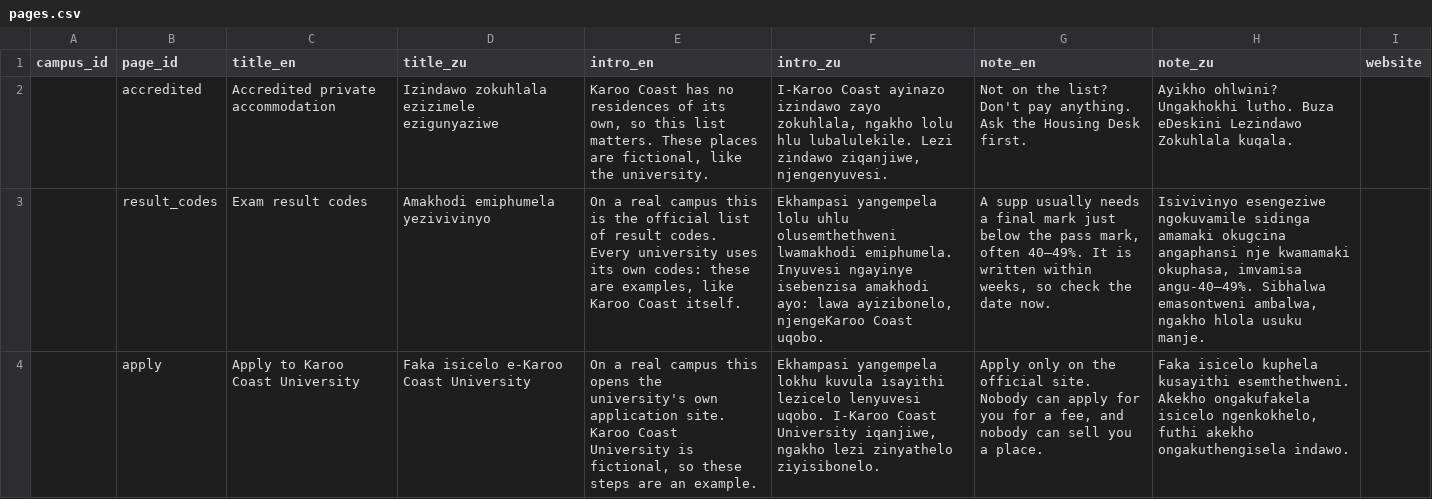
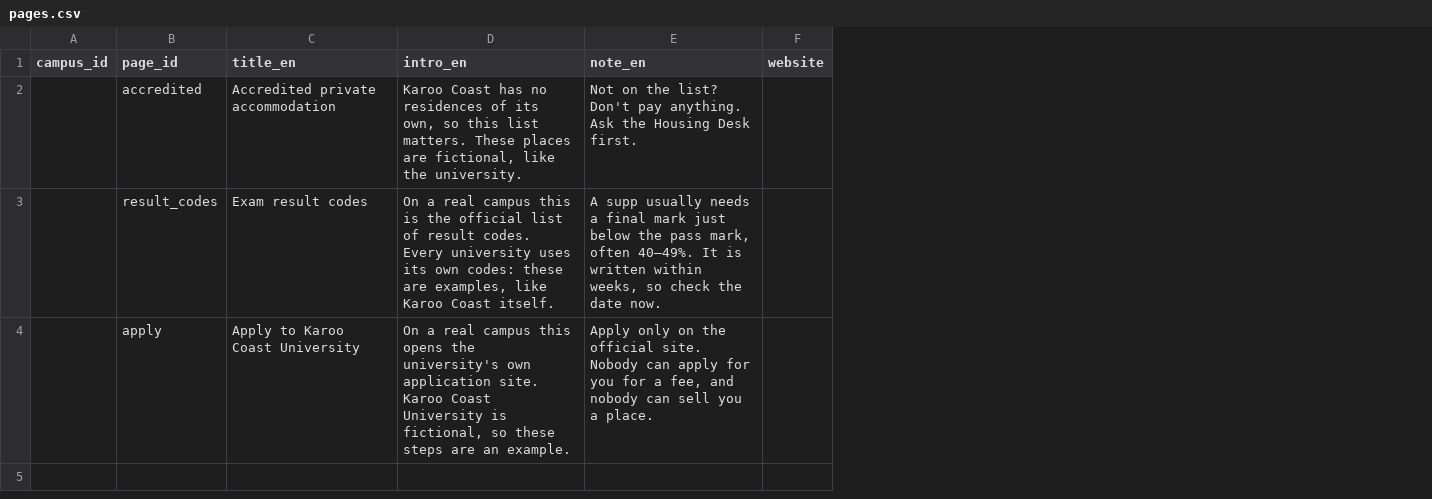
Before and after one commit to mutarisi-chibaya/education, a CSV file: intake/karoo-coast/pages.csv, drawn as a sheet; the diff names each change by its address in the sheet, - before the commit and + after, or states it on an @@ line.

```diff
--- a/intake/karoo-coast/pages.csv
+++ b/intake/karoo-coast/pages.csv
-column D (title_zu), rows 2-4: Izindawo zokuhlala ezizimele ezigunyaziwe | Amakhodi emiphumela yezivivinyo | Faka isicelo e-Karoo Coast University
-column F (intro_zu), rows 2-4: I-Karoo Coast ayinazo izindawo zayo zokuhlala, ngakho lolu hlu lubalulekile. Lezi zindawo ziqanjiwe, njengenyuvesi. | Ekhampasi yangempela lolu uhlu olusemthethweni lwamakhodi emiphumela. Inyuvesi ngayinye isebenzisa amakhodi ayo: lawa ayizibonelo, njengeKaroo Coast uqobo. | Ekhampasi yangempela lokhu kuvula isayithi lezicelo lenyuvesi uqobo. I-Karoo Coast University iqanjiwe, ngakho lezi zinyathelo ziyisibonelo.
-column H (note_zu), rows 2-4: Ayikho ohlwini? Ungakhokhi lutho. Buza eDeskini Lezindawo Zokuhlala kuqala. | Isivivinyo esengeziwe ngokuvamile sidinga amamaki okugcina angaphansi nje kwamamaki okuphasa, imvamisa angu-40–49%. Sibhalwa emasontweni ambalwa, ngakho hlola usuku manje. | Faka isicelo kuphela kusayithi esemthethweni. Akekho ongakufakela isicelo ngenkokhelo, futhi akekho ongakuthengisela indawo.
```
Also changed, not shown: intake/karoo-coast/buildings.csv, intake/karoo-coast/cards.csv, 44 other files.
